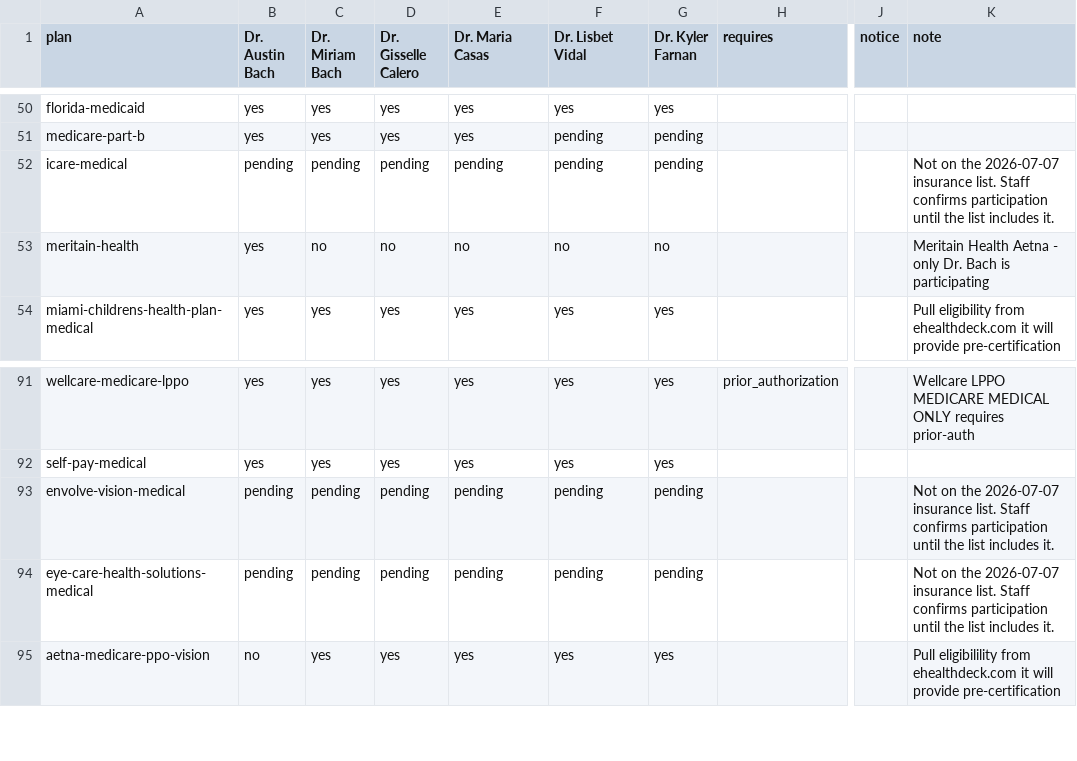
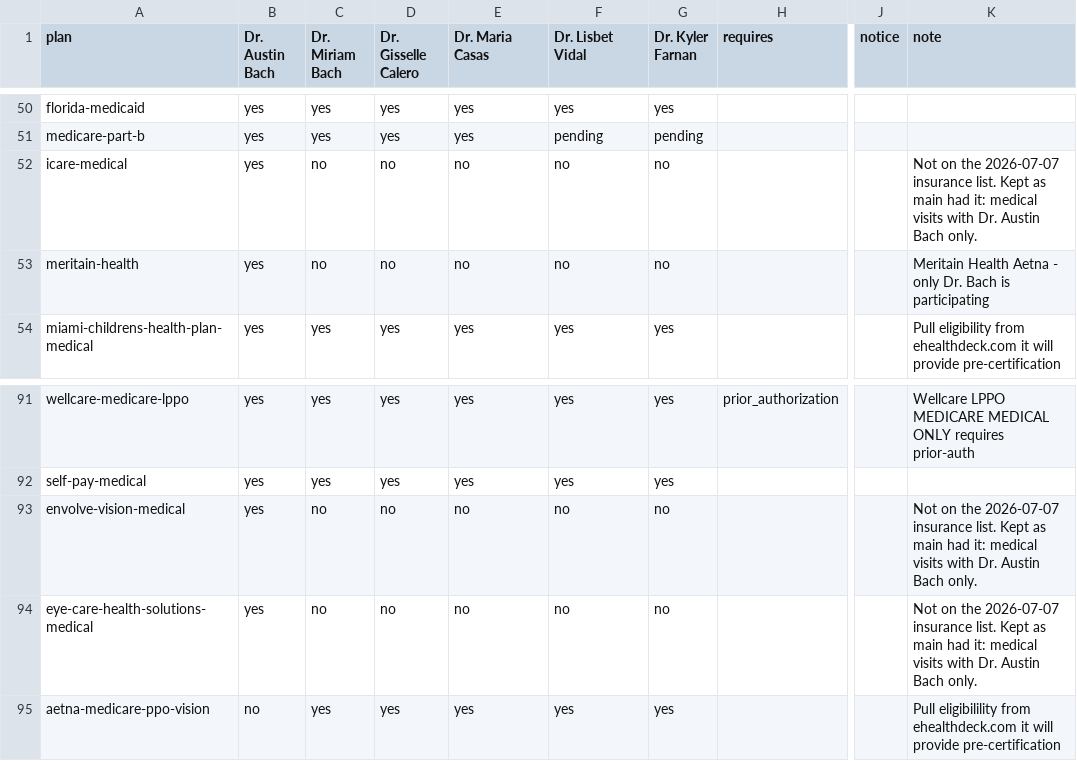
Before and after one commit to Data-Buddies-Solutions/amd_middleware, a CSV file: internal/insurance/data/south_florida/doctors.csv, drawn as a sheet; only a part is shown, gaps mark what is left out; the diff names each change by its address in the sheet, - before the commit and + after, or states it on an @@ line.

```diff
--- a/internal/insurance/data/south_florida/doctors.csv
+++ b/internal/insurance/data/south_florida/doctors.csv
-B52 (Dr. Austin Bach): pending
+B52 (Dr. Austin Bach): yes
-C52 (Dr. Miriam Bach): pending
+C52 (Dr. Miriam Bach): no
-D52 (Dr. Gisselle Calero): pending
+D52 (Dr. Gisselle Calero): no
-E52 (Dr. Maria Casas): pending
+E52 (Dr. Maria Casas): no
-F52 (Dr. Lisbet Vidal): pending
+F52 (Dr. Lisbet Vidal): no
-G52 (Dr. Kyler Farnan): pending
+G52 (Dr. Kyler Farnan): no
-K52 (note): …insurance list. Staff confirms participation until the list includes it.
+K52 (note): …insurance list. Kept as main had it: medical visits with Dr. Austin Bach only.
-B93:B94 (Dr. Austin Bach): pending
+B93:B94 (Dr. Austin Bach): yes
-C93:C94 (Dr. Miriam Bach): pending
+C93:C94 (Dr. Miriam Bach): no
-D93:D94 (Dr. Gisselle Calero): pending
+D93:D94 (Dr. Gisselle Calero): no
-E93:E94 (Dr. Maria Casas): pending
+E93:E94 (Dr. Maria Casas): no
-F93:F94 (Dr. Lisbet Vidal): pending
+F93:F94 (Dr. Lisbet Vidal): no
-G93:G94 (Dr. Kyler Farnan): pending
+G93:G94 (Dr. Kyler Farnan): no
-K93:K94 (note): …insurance list. Staff confirms participation until the list includes it.
+K93:K94 (note): …insurance list. Kept as main had it: medical visits with Dr. Austin Bach only.
```
Also changed, not shown: 2 other files.
